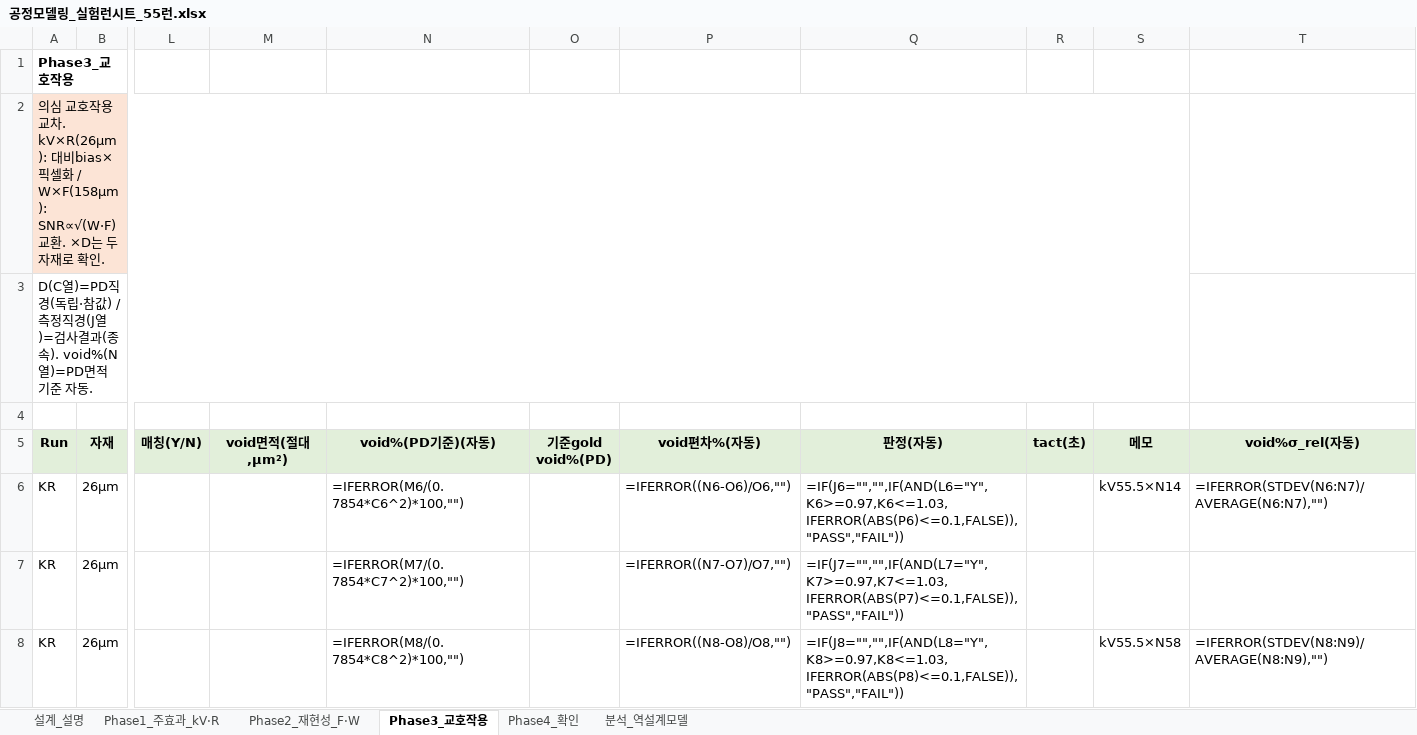
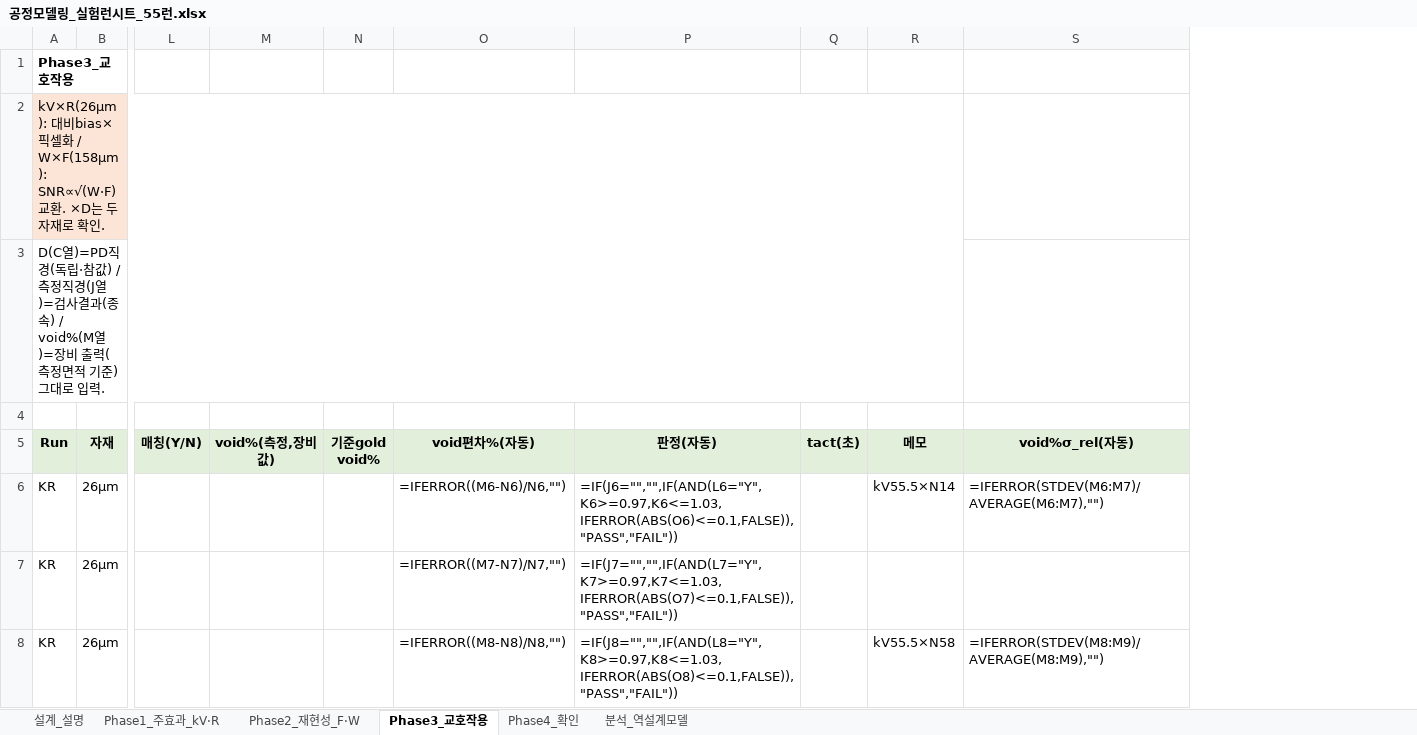
Before and after one commit to kimminkuy70-coder/Parameter, an Excel workbook: 계산모델_엑셀/공정모델링_실험런시트_55런.xlsx, sheet Phase3_교호작용, drawn as a sheet; only a part is shown, gaps mark what is left out; values as stored, in another font and other column widths than the file's, no borders; formulas without a stored value are shown as written; removed rows and columns are numbered as before the commit, all else as after; the diff covers the shown part only; the diff names each change by its address in the sheet, - before the commit and + after, or states it on an @@ line.

```diff
--- a/계산모델_엑셀/공정모델링_실험런시트_55런.xlsx (sheet Phase3_교호작용)
+++ b/계산모델_엑셀/공정모델링_실험런시트_55런.xlsx (sheet Phase3_교호작용)
-column M (void면적(절대,µm²)), empty
-column N (void%(PD기준)(자동)), rows 6-8: =IFERROR(M6/(0.7854*C6^2)*100,"") | =IFERROR(M7/(0.7854*C7^2)*100,"") | =IFERROR(M8/(0.7854*C8^2)*100,"")
-column O (기준gold void%(PD)), empty
+column M (void%(측정,장비값)), empty
+column N (기준gold void%), empty
-A2 (Run): 의심 교호작용 교차. kV×R(26µm): 대비bias×…
+A2 (Run): kV×R(26µm): 대비bias×…
-A3 (Run): …과(종속). void%(N열)=PD면적 기준 자동.
+A3 (Run): …과(종속) / void%(M열)=장비 출력(측정면적 기준) 그대로 입력.
-O6 (void편차%(자동)): =IFERROR((N6-O6)/O6,"")
+O6 (void편차%(자동)): =IFERROR((M6-N6)/N6,"")
-P6 (판정(자동)): =IF(J6="","",IF(AND(L6="Y",K6>=0.97,K6<=1.03,IFERROR(ABS(P6)<=0.1,FALSE)),"PASS","FAIL"))
+P6 (판정(자동)): =IF(J6="","",IF(AND(L6="Y",K6>=0.97,K6<=1.03,IFERROR(ABS(O6)<=0.1,FALSE)),"PASS","FAIL"))
-S6 (void%σ_rel(자동)): =IFERROR(STDEV(N6:N7)/AVERAGE(N6:N7),"")
+S6 (void%σ_rel(자동)): =IFERROR(STDEV(M6:M7)/AVERAGE(M6:M7),"")
-O7 (void편차%(자동)): =IFERROR((N7-O7)/O7,"")
+O7 (void편차%(자동)): =IFERROR((M7-N7)/N7,"")
-P7 (판정(자동)): =IF(J7="","",IF(AND(L7="Y",K7>=0.97,K7<=1.03,IFERROR(ABS(P7)<=0.1,FALSE)),"PASS","FAIL"))
+P7 (판정(자동)): =IF(J7="","",IF(AND(L7="Y",K7>=0.97,K7<=1.03,IFERROR(ABS(O7)<=0.1,FALSE)),"PASS","FAIL"))
-O8 (void편차%(자동)): =IFERROR((N8-O8)/O8,"")
+O8 (void편차%(자동)): =IFERROR((M8-N8)/N8,"")
-P8 (판정(자동)): =IF(J8="","",IF(AND(L8="Y",K8>=0.97,K8<=1.03,IFERROR(ABS(P8)<=0.1,FALSE)),"PASS","FAIL"))
+P8 (판정(자동)): =IF(J8="","",IF(AND(L8="Y",K8>=0.97,K8<=1.03,IFERROR(ABS(O8)<=0.1,FALSE)),"PASS","FAIL"))
-S8 (void%σ_rel(자동)): =IFERROR(STDEV(N8:N9)/AVERAGE(N8:N9),"")
+S8 (void%σ_rel(자동)): =IFERROR(STDEV(M8:M9)/AVERAGE(M8:M9),"")
```
Also changed, not shown: 32 edited cells elsewhere in this sheet, sheet Phase2_재현성_F·W, sheet Phase1_주효과_kV·R, sheet Phase4_확인, sheet 설계_설명, sheet 분석_역설계모델, 계산모델_엑셀/공정모델링_실험런시트_35런.xlsx.
